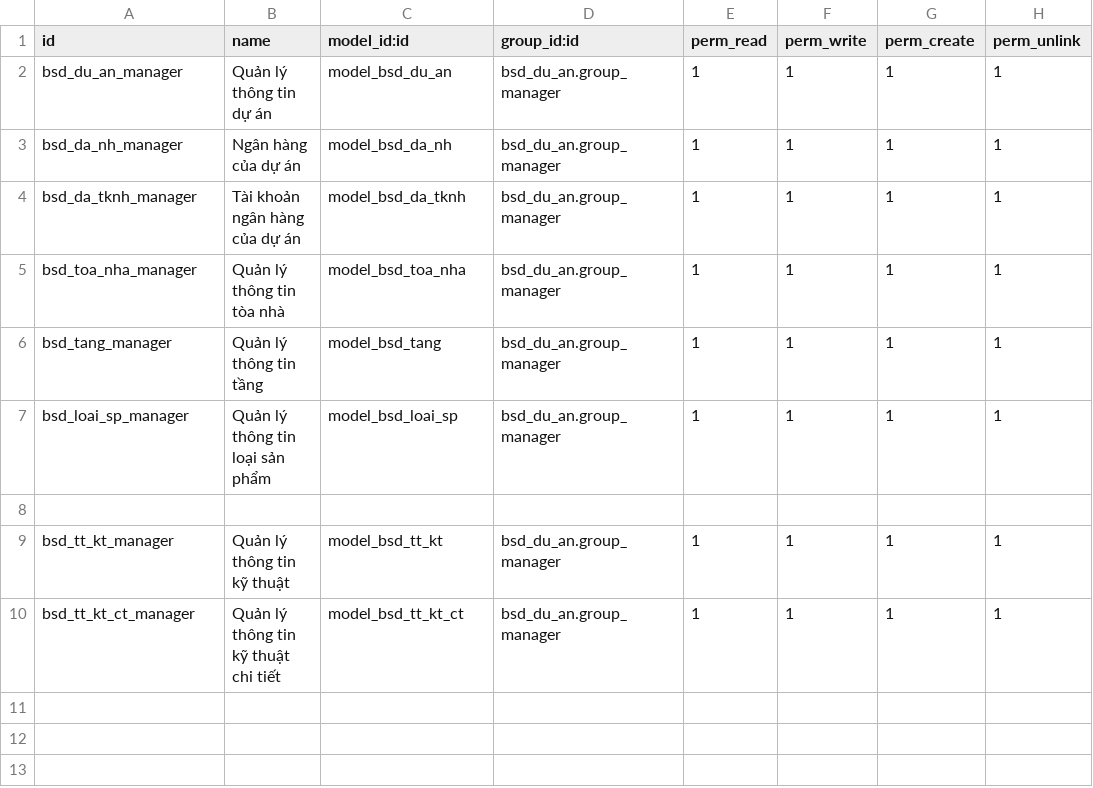
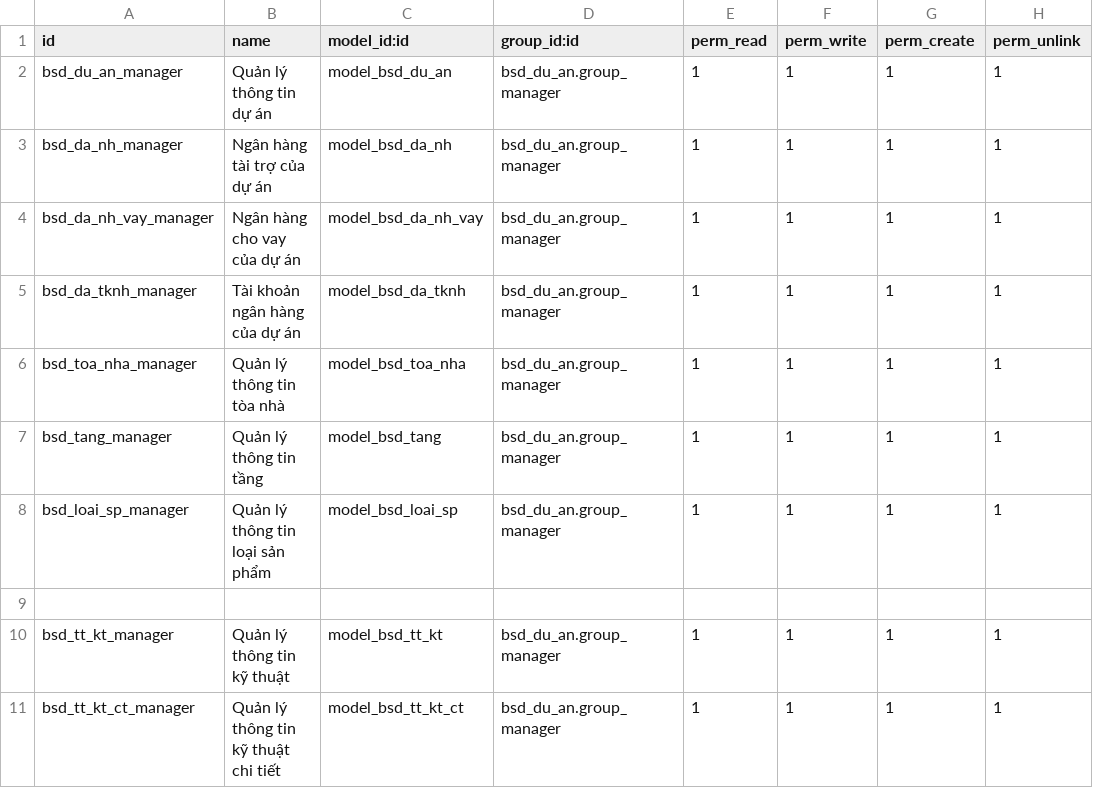
Before and after one commit to bsdinsights/realestate, a CSV file: bsd_du_an/security/ir.model.access.csv, drawn as a sheet.

```diff
--- a/bsd_du_an/security/ir.model.access.csv
+++ b/bsd_du_an/security/ir.model.access.csv
@@ -2,3 +2,4 @@ id,name,model_id:id,group_id:id,perm_read,perm_write,perm_create,perm_unlink
 bsd_du_an_manager,Quản lý thông tin dự án,model_bsd_du_an,bsd_du_an.group_manager,1,1,1,1
-bsd_da_nh_manager,Ngân hàng của dự án,model_bsd_da_nh,bsd_du_an.group_manager,1,1,1,1
+bsd_da_nh_manager,Ngân hàng tài trợ của dự án,model_bsd_da_nh,bsd_du_an.group_manager,1,1,1,1
+bsd_da_nh_vay_manager,Ngân hàng cho vay của dự án,model_bsd_da_nh_vay,bsd_du_an.group_manager,1,1,1,1
 bsd_da_tknh_manager,Tài khoản ngân hàng của dự án,model_bsd_da_tknh,bsd_du_an.group_manager,1,1,1,1
```
Also changed, not shown: 2 other files.
